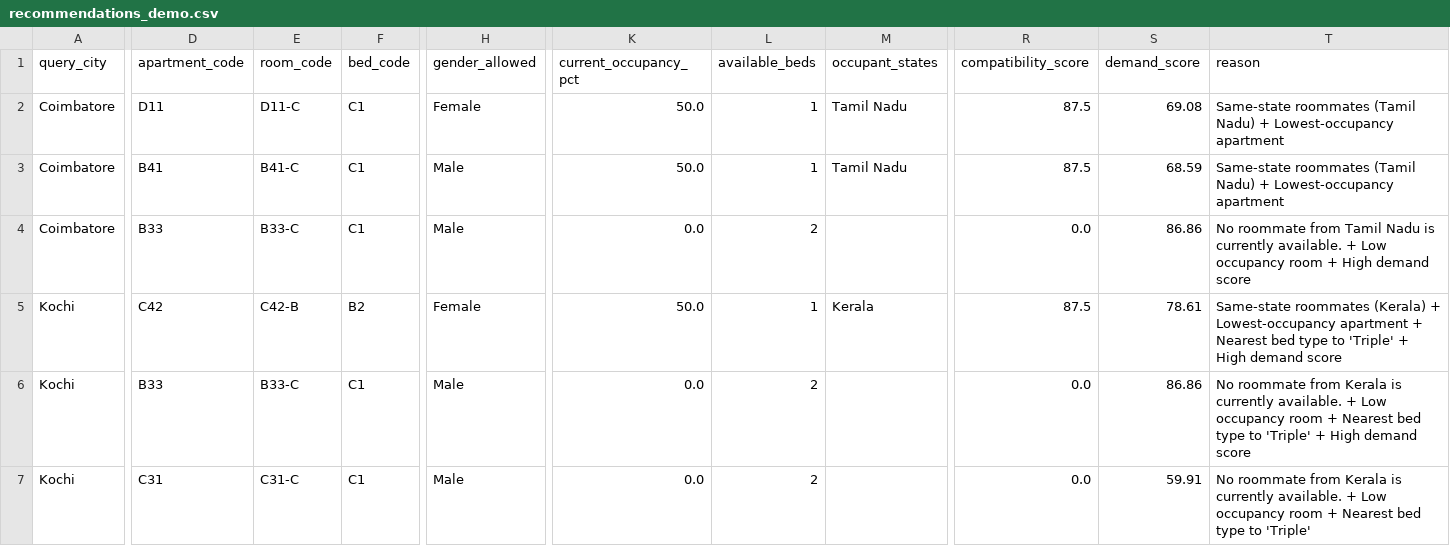
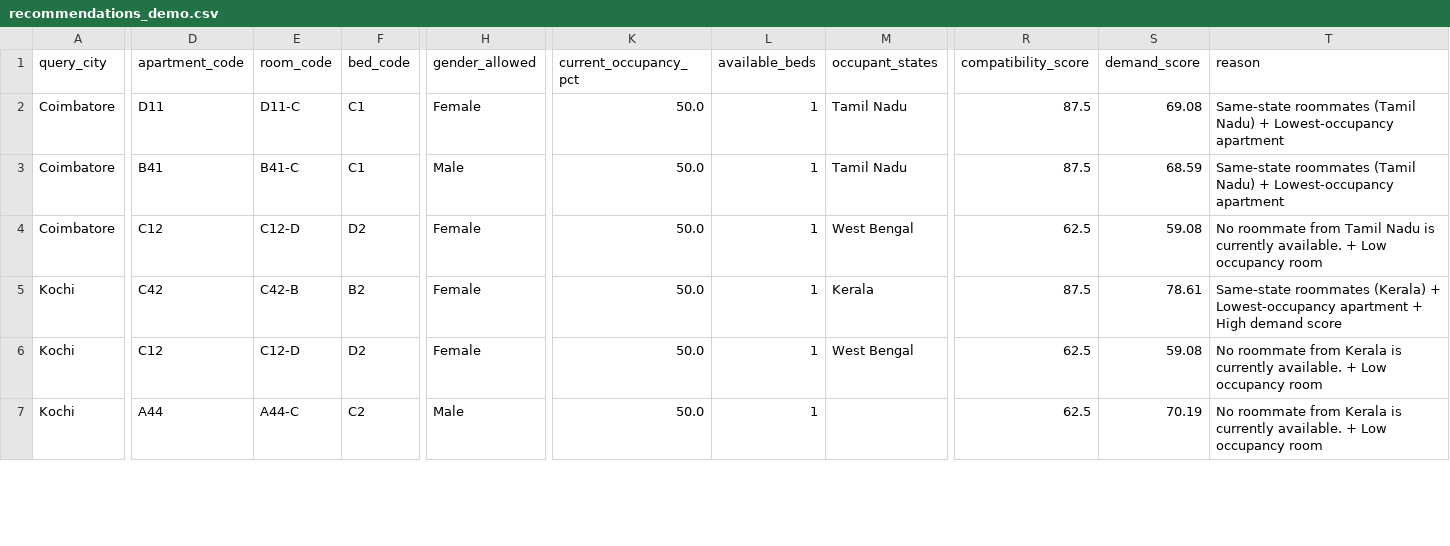
Before and after one commit to Karansinghr29/Availability-Dashboard, a CSV file: outputs/recommendations_demo.csv, drawn as a sheet; only a part is shown, gaps mark what is left out; the diff covers the shown part only; the diff names each change by its address in the sheet, - before the commit and + after, or states it on an @@ line.

Commit message:
Improve recommendation fallback and business ranking

```diff
--- a/outputs/recommendations_demo.csv
+++ b/outputs/recommendations_demo.csv
-D4 (apartment_code): B33
+D4 (apartment_code): C12
-E4 (room_code): B33-C
+E4 (room_code): C12-D
-F4 (bed_code): C1
+F4 (bed_code): D2
-H4 (gender_allowed): Male
+H4 (gender_allowed): Female
-K4 (current_occupancy_pct): 0.0
+K4 (current_occupancy_pct): 50.0
-L4 (available_beds): 2
+L4 (available_beds): 1
-M4 (occupant_states): (empty)
+M4 (occupant_states): West Bengal
-R4 (compatibility_score): 0.0
+R4 (compatibility_score): 62.5
-S4 (demand_score): 86.86
+S4 (demand_score): 59.08
-T4 (reason): …occupancy room + High demand score
+T4 (reason): …occupancy room
-T5 (reason): …apartment + Nearest bed type to 'Triple' + High demand…
+T5 (reason): …apartment + High demand…
-D6 (apartment_code): B33
+D6 (apartment_code): C12
-E6 (room_code): B33-C
+E6 (room_code): C12-D
-F6 (bed_code): C1
+F6 (bed_code): D2
-H6 (gender_allowed): Male
+H6 (gender_allowed): Female
-K6:K7 (current_occupancy_pct): 0.0
+K6:K7 (current_occupancy_pct): 50.0
-L6:L7 (available_beds): 2
+L6:L7 (available_beds): 1
-M6 (occupant_states): (empty)
+M6 (occupant_states): West Bengal
-R6:R7 (compatibility_score): 0.0
+R6:R7 (compatibility_score): 62.5
-S6 (demand_score): 86.86
+S6 (demand_score): 59.08
-T6 (reason): …occupancy room + Nearest bed type to 'Triple' + High demand score
+T6 (reason): …occupancy room
-D7 (apartment_code): C31
+D7 (apartment_code): A44
-E7 (room_code): C31-C
+E7 (room_code): A44-C
-F7 (bed_code): C1
+F7 (bed_code): C2
-S7 (demand_score): 59.91
+S7 (demand_score): 70.19
-T7 (reason): …occupancy room + Nearest bed type to 'Triple'
+T7 (reason): …occupancy room
```
Also changed, not shown: 77 edited cells elsewhere in this file, 3 other files.
